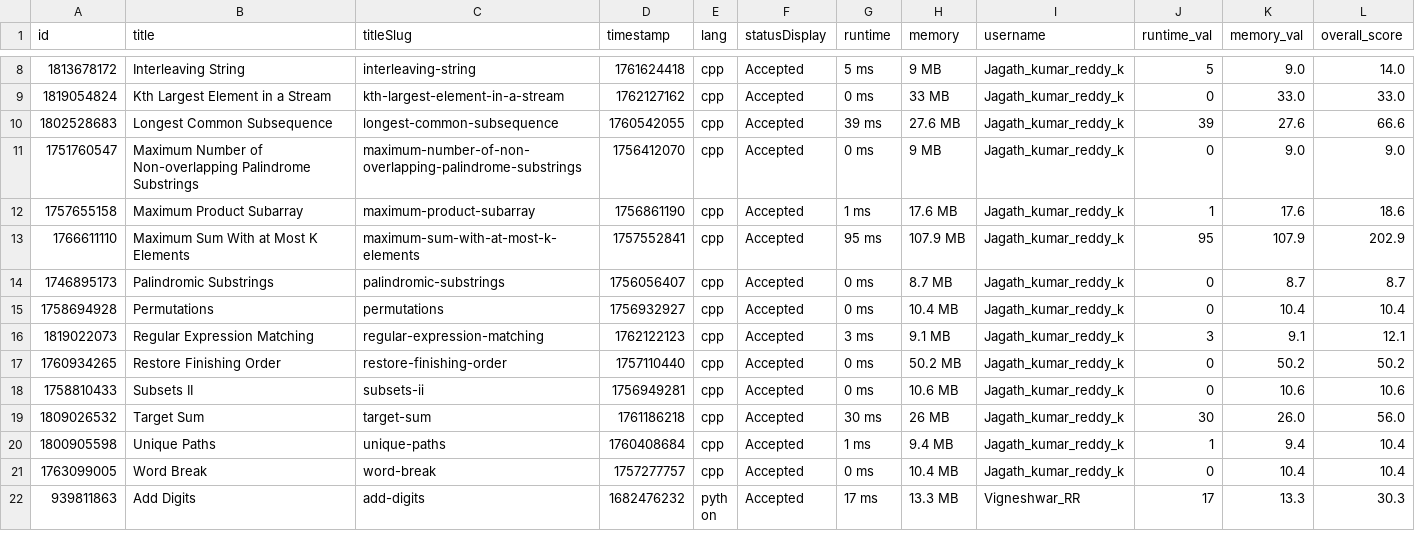
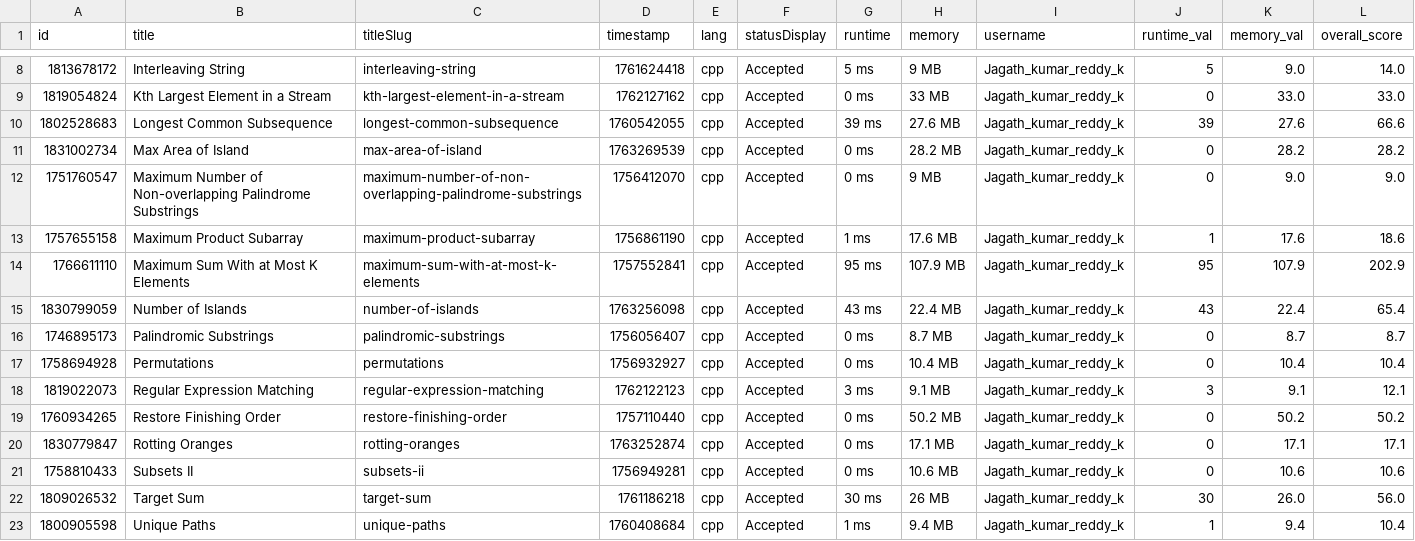
Before and after one commit to Vigneshwarr3/leetcode_leaderboard, a CSV file: recent_ac_submissions.csv, drawn as a sheet; only a part is shown, gaps mark what is left out; the shorter side is filled out with more unchanged rows.

```diff
--- a/recent_ac_submissions.csv
+++ b/recent_ac_submissions.csv
@@ -10,2 +10,3 @@ id,title,titleSlug,timestamp,lang,statusDisplay,runtime,memory,username,runtime_
 1802528683,Longest Common Subsequence,longest-common-subsequence,1760542055,cpp,Accepted,39 ms,27.6 MB,Jagath_kumar_reddy_k,39,27.6,66.6
+1831002734,Max Area of Island,max-area-of-island,1763269539,cpp,Accepted,0 ms,28.2 MB,Jagath_kumar_reddy_k,0,28.2,28.2
 1751760547,Maximum Number of Non-overlapping Palindrome Substrings,maximum-number-of-non-overlapping-palindrome-substrings,1756412070,cpp,Accepted,0 ms,9 MB,Jagath_kumar_reddy_k,0,9.0,9.0
@@ -13,2 +14,3 @@ id,title,titleSlug,timestamp,lang,statusDisplay,runtime,memory,username,runtime_
 1766611110,Maximum Sum With at Most K Elements,maximum-sum-with-at-most-k-elements,1757552841,cpp,Accepted,95 ms,107.9 MB,Jagath_kumar_reddy_k,95,107.9,202.9
+1830799059,Number of Islands,number-of-islands,1763256098,cpp,Accepted,43 ms,22.4 MB,Jagath_kumar_reddy_k,43,22.4,65.4
 1746895173,Palindromic Substrings,palindromic-substrings,1756056407,cpp,Accepted,0 ms,8.7 MB,Jagath_kumar_reddy_k,0,8.7,8.7
@@ -17,2 +19,3 @@ id,title,titleSlug,timestamp,lang,statusDisplay,runtime,memory,username,runtime_
 1760934265,Restore Finishing Order,restore-finishing-order,1757110440,cpp,Accepted,0 ms,50.2 MB,Jagath_kumar_reddy_k,0,50.2,50.2
+1830779847,Rotting Oranges,rotting-oranges,1763252874,cpp,Accepted,0 ms,17.1 MB,Jagath_kumar_reddy_k,0,17.1,17.1
 1758810433,Subsets II,subsets-ii,1756949281,cpp,Accepted,0 ms,10.6 MB,Jagath_kumar_reddy_k,0,10.6,10.6
```
Also changed, not shown: 1 other file.
